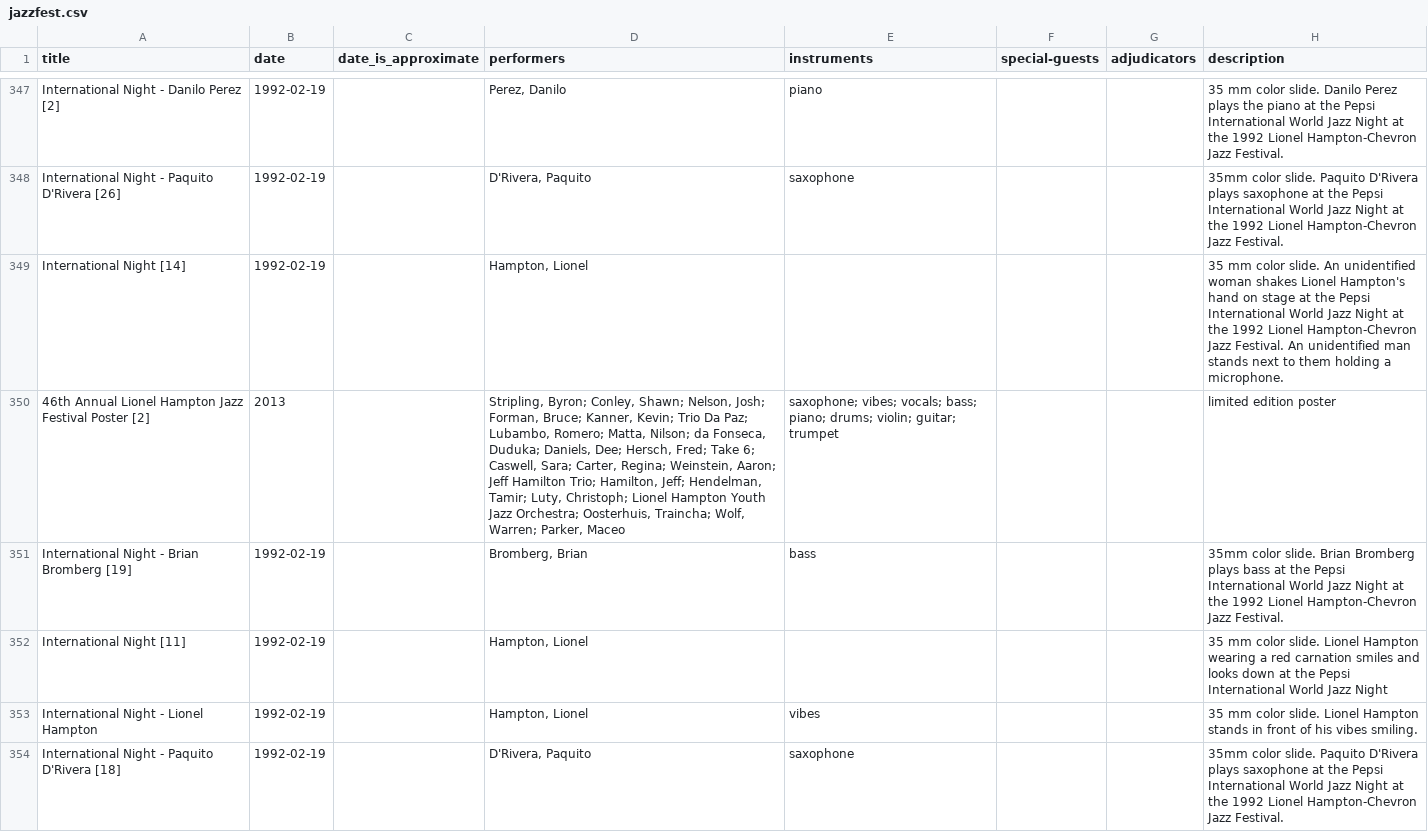
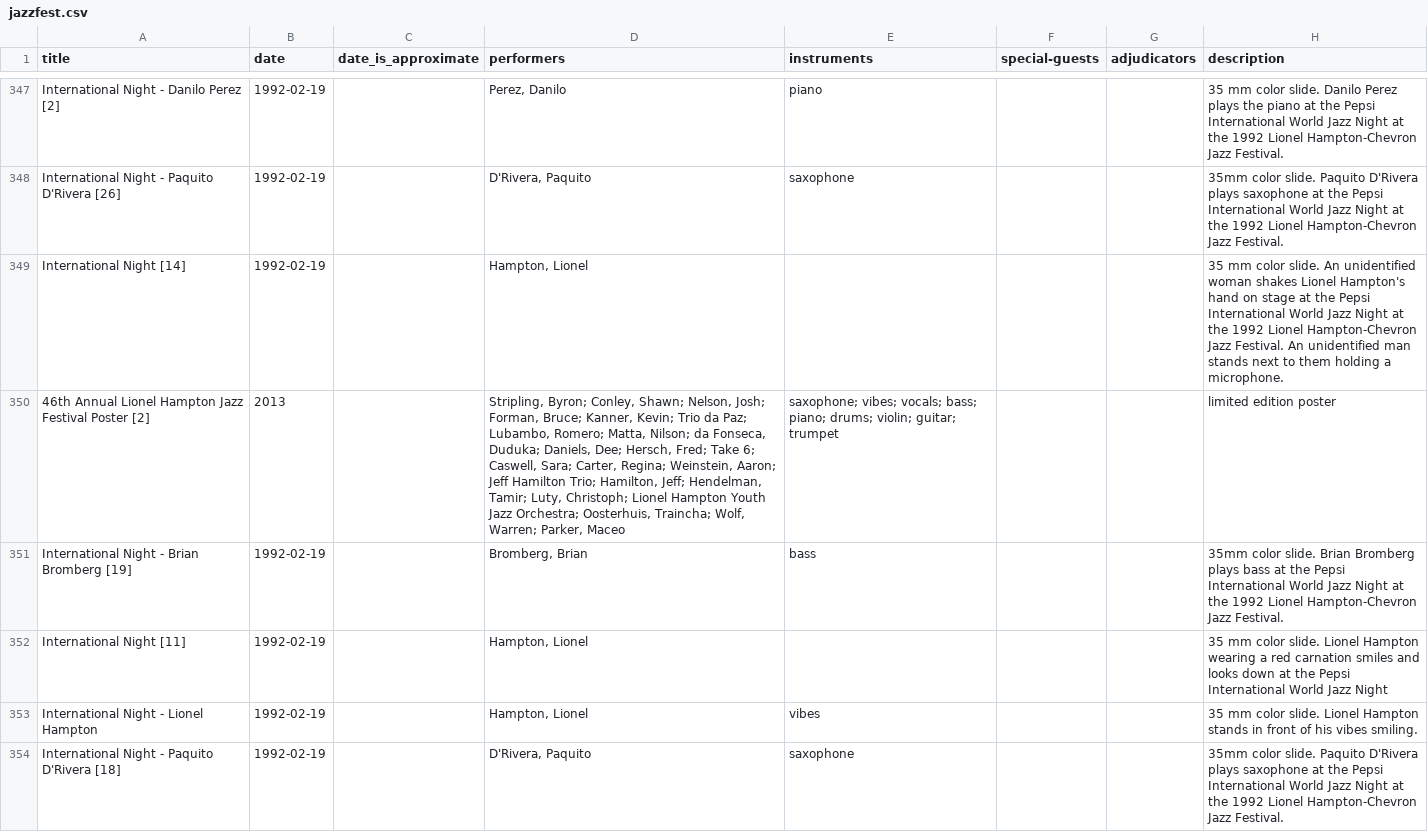
Before and after one commit to uidaholib/ijc-collection-template, a CSV file: _data/jazzfest.csv, drawn as a sheet; only a part is shown, gaps mark what is left out; the diff covers the shown part only; the diff names each change by its address in the sheet, - before the commit and + after, or states it on an @@ line.

Commit message:
fix space in subject fields

```diff
--- a/_data/jazzfest.csv
+++ b/_data/jazzfest.csv
-D350 (performers): …Kevin; Trio Da Paz; Lubambo,…
+D350 (performers): …Kevin; Trio da Paz; Lubambo,…
```
Also changed, not shown: 62 edited cells elsewhere in this file.
